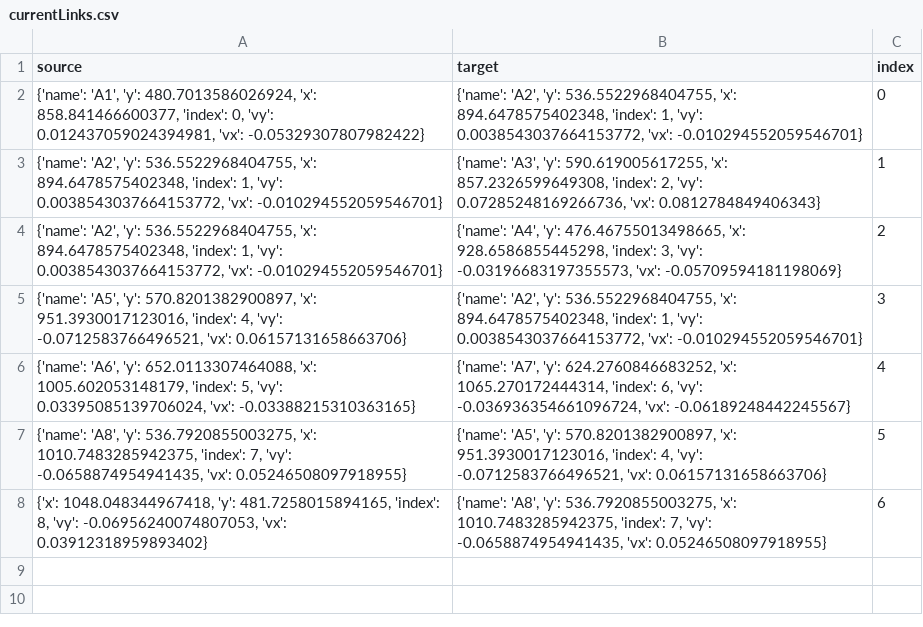
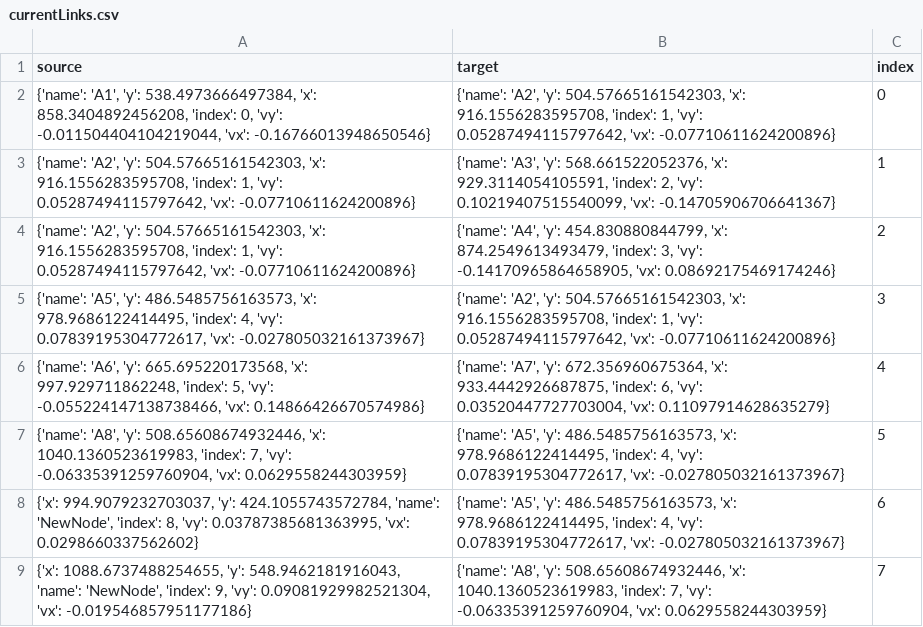
Before and after one commit to YurBoiDanny/Legraphy, a CSV file: exports/currentLinks.csv, drawn as a sheet.

Commit message:
Added dynamic insertion and deletion of node labels upon addition or removal of nodes, respectively

```diff
--- a/exports/currentLinks.csv
+++ b/exports/currentLinks.csv
@@ -1,8 +1,9 @@
 source,target,index
-"{'name': 'A1', 'y': 480.7013586026924, 'x': 858.841466600377, 'index': 0, 'vy': 0.012437059024394981, 'vx': -0.05329307807982422}","{'name': 'A2', 'y': 536.5522968404755, 'x': 894.6478575402348, 'index': 1, 'vy': 0.0038543037664153772, 'vx': -0.010294552059546701}",0
-"{'name': 'A2', 'y': 536.5522968404755, 'x': 894.6478575402348, 'index': 1, 'vy': 0.0038543037664153772, 'vx': -0.010294552059546701}","{'name': 'A3', 'y': 590.619005617255, 'x': 857.2326599649308, 'index': 2, 'vy': 0.07285248169266736, 'vx': 0.0812784849406343}",1
-"{'name': 'A2', 'y': 536.5522968404755, 'x': 894.6478575402348, 'index': 1, 'vy': 0.0038543037664153772, 'vx': -0.010294552059546701}","{'name': 'A4', 'y': 476.46755013498665, 'x': 928.6586855445298, 'index': 3, 'vy': -0.03196683197355573, 'vx': -0.05709594181198069}",2
-"{'name': 'A5', 'y': 570.8201382900897, 'x': 951.3930017123016, 'index': 4, 'vy': -0.0712583766496521, 'vx': 0.06157131658663706}","{'name': 'A2', 'y': 536.5522968404755, 'x': 894.6478575402348, 'index': 1, 'vy': 0.0038543037664153772, 'vx': -0.010294552059546701}",3
-"{'name': 'A6', 'y': 652.0113307464088, 'x': 1005.602053148179, 'index': 5, 'vy': 0.03395085139706024, 'vx': -0.03388215310363165}","{'name': 'A7', 'y': 624.2760846683252, 'x': 1065.270172444314, 'index': 6, 'vy': -0.036936354661096724, 'vx': -0.06189248442245567}",4
-"{'name': 'A8', 'y': 536.7920855003275, 'x': 1010.7483285942375, 'index': 7, 'vy': -0.0658874954941435, 'vx': 0.05246508097918955}","{'name': 'A5', 'y': 570.8201382900897, 'x': 951.3930017123016, 'index': 4, 'vy': -0.0712583766496521, 'vx': 0.06157131658663706}",5
-"{'x': 1048.048344967418, 'y': 481.7258015894165, 'index': 8, 'vy': -0.06956240074807053, 'vx': 0.03912318959893402}","{'name': 'A8', 'y': 536.7920855003275, 'x': 1010.7483285942375, 'index': 7, 'vy': -0.0658874954941435, 'vx': 0.05246508097918955}",6
+"{'name': 'A1', 'y': 538.4973666497384, 'x': 858.3404892456208, 'index': 0, 'vy': -0.011504404104219044, 'vx': -0.16766013948650546}","{'name': 'A2', 'y': 504.57665161542303, 'x': 916.1556283595708, 'index': 1, 'vy': 0.05287494115797642, 'vx': -0.07710611624200896}",0
+"{'name': 'A2', 'y': 504.57665161542303, 'x': 916.1556283595708, 'index': 1, 'vy': 0.05287494115797642, 'vx': -0.07710611624200896}","{'name': 'A3', 'y': 568.661522052376, 'x': 929.3114054105591, 'index': 2, 'vy': 0.10219407515540099, 'vx': -0.14705906706641367}",1
+"{'name': 'A2', 'y': 504.57665161542303, 'x': 916.1556283595708, 'index': 1, 'vy': 0.05287494115797642, 'vx': -0.07710611624200896}","{'name': 'A4', 'y': 454.830880844799, 'x': 874.2549613493479, 'index': 3, 'vy': -0.14170965864658905, 'vx': 0.08692175469174246}",2
+"{'name': 'A5', 'y': 486.5485756163573, 'x': 978.9686122414495, 'index': 4, 'vy': 0.07839195304772617, 'vx': -0.027805032161373967}","{'name': 'A2', 'y': 504.57665161542303, 'x': 916.1556283595708, 'index': 1, 'vy': 0.05287494115797642, 'vx': -0.07710611624200896}",3
+"{'name': 'A6', 'y': 665.695220173568, 'x': 997.929711862248, 'index': 5, 'vy': -0.055224147138738466, 'vx': 0.14866426670574986}","{'name': 'A7', 'y': 672.356960675364, 'x': 933.4442926687875, 'index': 6, 'vy': 0.03520447727703004, 'vx': 0.11097914628635279}",4
+"{'name': 'A8', 'y': 508.65608674932446, 'x': 1040.1360523619983, 'index': 7, 'vy': -0.06335391259760904, 'vx': 0.0629558244303959}","{'name': 'A5', 'y': 486.5485756163573, 'x': 978.9686122414495, 'index': 4, 'vy': 0.07839195304772617, 'vx': -0.027805032161373967}",5
+"{'x': 994.9079232703037, 'y': 424.1055743572784, 'name': 'NewNode', 'index': 8, 'vy': 0.03787385681363995, 'vx': 0.0298660337562602}","{'name': 'A5', 'y': 486.5485756163573, 'x': 978.9686122414495, 'index': 4, 'vy': 0.07839195304772617, 'vx': -0.027805032161373967}",6
+"{'x': 1088.6737488254655, 'y': 548.9462181916043, 'name': 'NewNode', 'index': 9, 'vy': 0.09081929982521304, 'vx': -0.019546857951177186}","{'name': 'A8', 'y': 508.65608674932446, 'x': 1040.1360523619983, 'index': 7, 'vy': -0.06335391259760904, 'vx': 0.0629558244303959}",7
```
Also changed, not shown: exports/currentNodes.csv, 6 other files.
